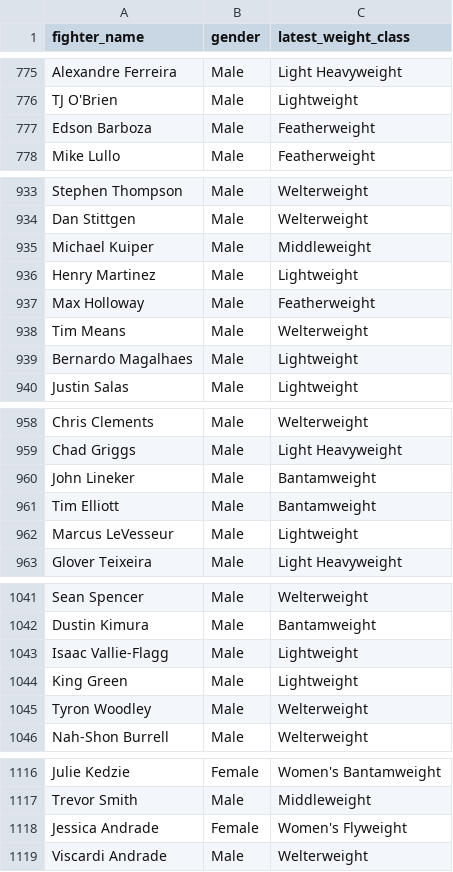
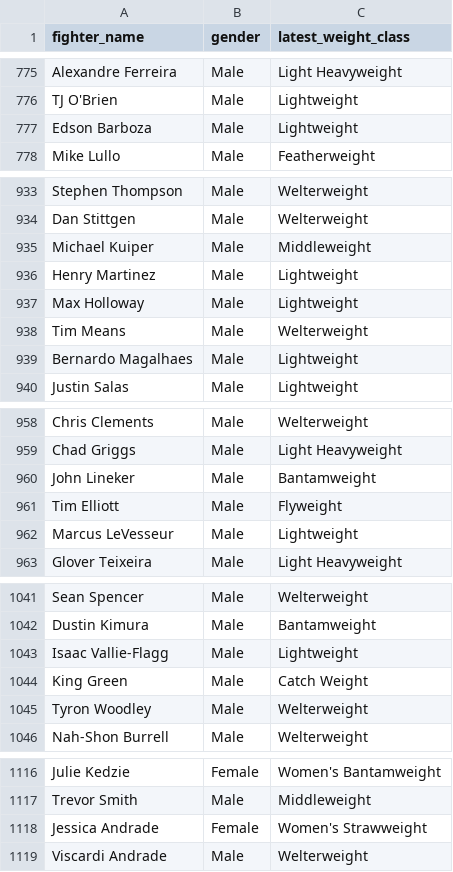
Before and after one commit to intelligent-username/UFC-P4P, a CSV file: data/fighter_metadata.csv (was frontend/public/data/fighter_metadata.csv), drawn as a sheet; only a part is shown, gaps mark what is left out; the diff covers the shown part only.

```diff
--- a/frontend/public/data/fighter_metadata.csv
+++ b/data/fighter_metadata.csv
@@ -776,3 +776,3 @@ Alexandre Ferreira,Male,Light Heavyweight
 TJ O'Brien,Male,Lightweight
-Edson Barboza,Male,Featherweight
+Edson Barboza,Male,Lightweight
 Mike Lullo,Male,Featherweight
@@ -936,3 +936,3 @@ Michael Kuiper,Male,Middleweight
 Henry Martinez,Male,Lightweight
-Max Holloway,Male,Featherweight
+Max Holloway,Male,Lightweight
 Tim Means,Male,Welterweight
@@ -960,3 +960,3 @@ Chad Griggs,Male,Light Heavyweight
 John Lineker,Male,Bantamweight
-Tim Elliott,Male,Bantamweight
+Tim Elliott,Male,Flyweight
 Marcus LeVesseur,Male,Lightweight
@@ -1043,3 +1043,3 @@ Dustin Kimura,Male,Bantamweight
 Isaac Vallie-Flagg,Male,Lightweight
-King Green,Male,Lightweight
+King Green,Male,Catch Weight
 Tyron Woodley,Male,Welterweight
@@ -1117,3 +1117,3 @@ Julie Kedzie,Female,Women's Bantamweight
 Trevor Smith,Male,Middleweight
-Jessica Andrade,Female,Women's Flyweight
+Jessica Andrade,Female,Women's Strawweight
 Viscardi Andrade,Male,Welterweight
```
Also changed, not shown: 51 added rows and 38 edited cells elsewhere in this file, data/fighters.csv, 21 other files.
